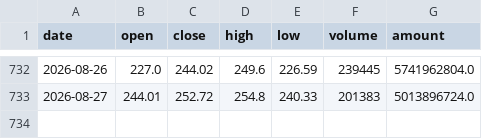
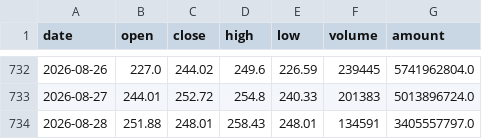
Before and after one commit to AEsir-Official/BA-TASK04, a CSV file: data/stocks/688347_qfq_daily.csv, drawn as a sheet; only a part is shown, gaps mark what is left out; the diff names each change by its address in the sheet, - before the commit and + after, or states it on an @@ line.

```diff
--- a/data/stocks/688347_qfq_daily.csv
+++ b/data/stocks/688347_qfq_daily.csv
+row 734: 2026-08-28 | 251.88 | 248.01 | 258.43 | 248.01 | 134591 | 3405557797.0
```
Also changed, not shown: data/stocks/300308_qfq_daily.csv, data/stocks/688981_qfq_daily.csv, 1 other file.
